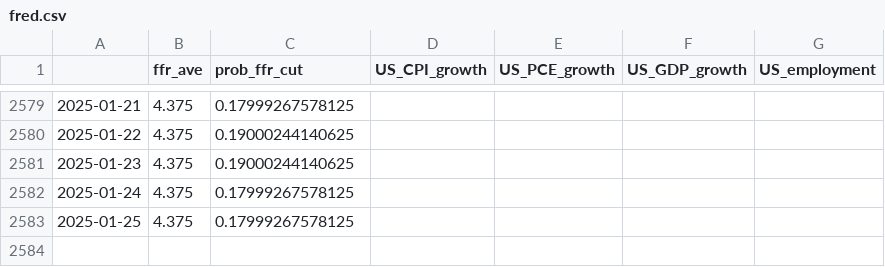
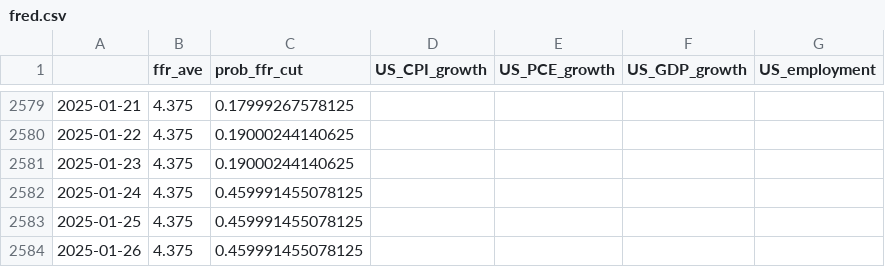
Before and after one commit to eightsmile/Blog_Post, a CSV file: Datasets/fred.csv, drawn as a sheet; only a part is shown, gaps mark what is left out.

```diff
--- a/Datasets/fred.csv
+++ b/Datasets/fred.csv
@@ -2581,3 +2581,4 @@
 2025-01-23,4.375,0.19000244140625,,,,
-2025-01-24,4.375,0.17999267578125,,,,
-2025-01-25,4.375,0.17999267578125,,,,
+2025-01-24,4.375,0.459991455078125,,,,
+2025-01-25,4.375,0.459991455078125,,,,
+2025-01-26,4.375,0.459991455078125,,,,
```
Also changed, not shown: Datasets/yf.csv, 4 other files.
